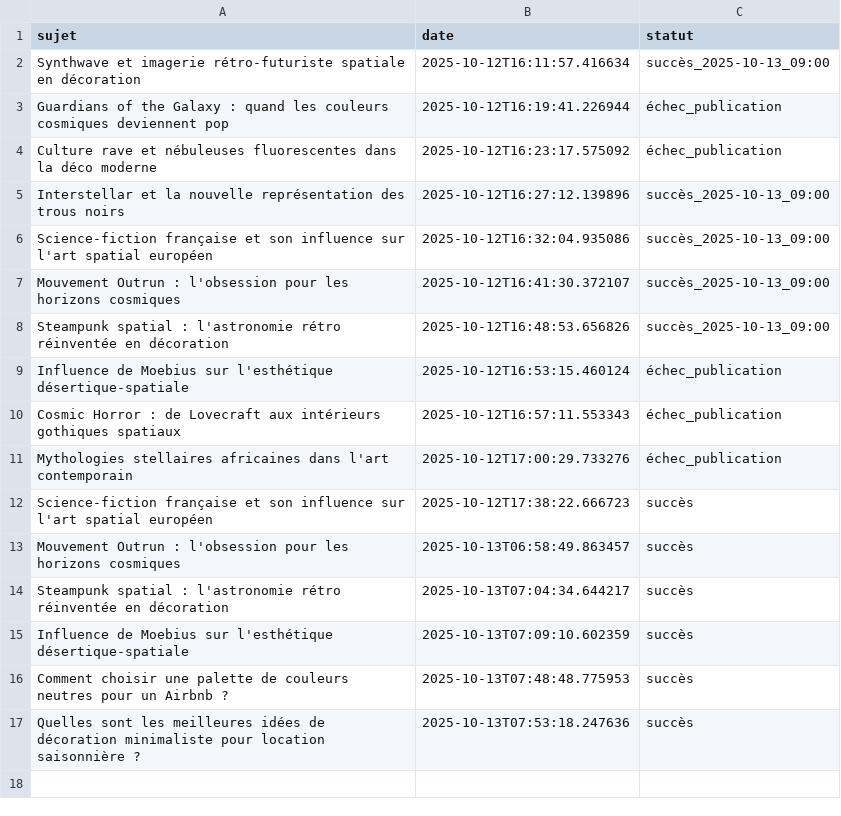
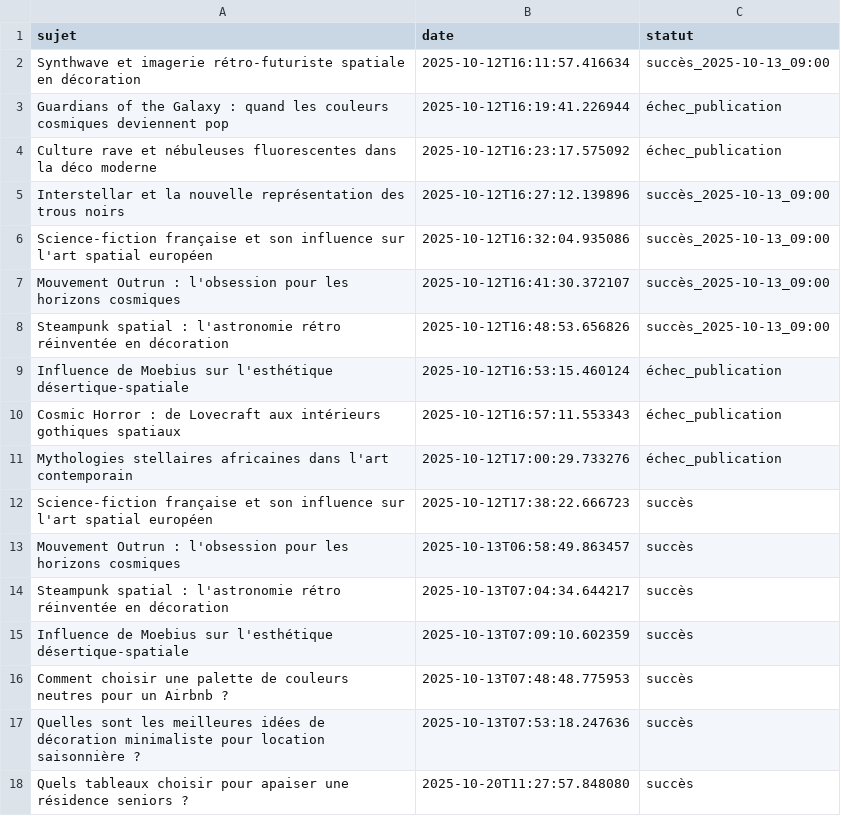
Before and after one commit to Metalosmose21/Residence-senior-1, a CSV file: sujets_traites.csv, drawn as a sheet; the diff names each change by its address in the sheet, - before the commit and + after, or states it on an @@ line.

```diff
--- a/sujets_traites.csv
+++ b/sujets_traites.csv
+row 18: Quels tableaux choisir pour apaiser une résidence seniors ? | 2025-10-20T11:27:57.848080 | succès
```
Also changed, not shown: sujets.csv.
